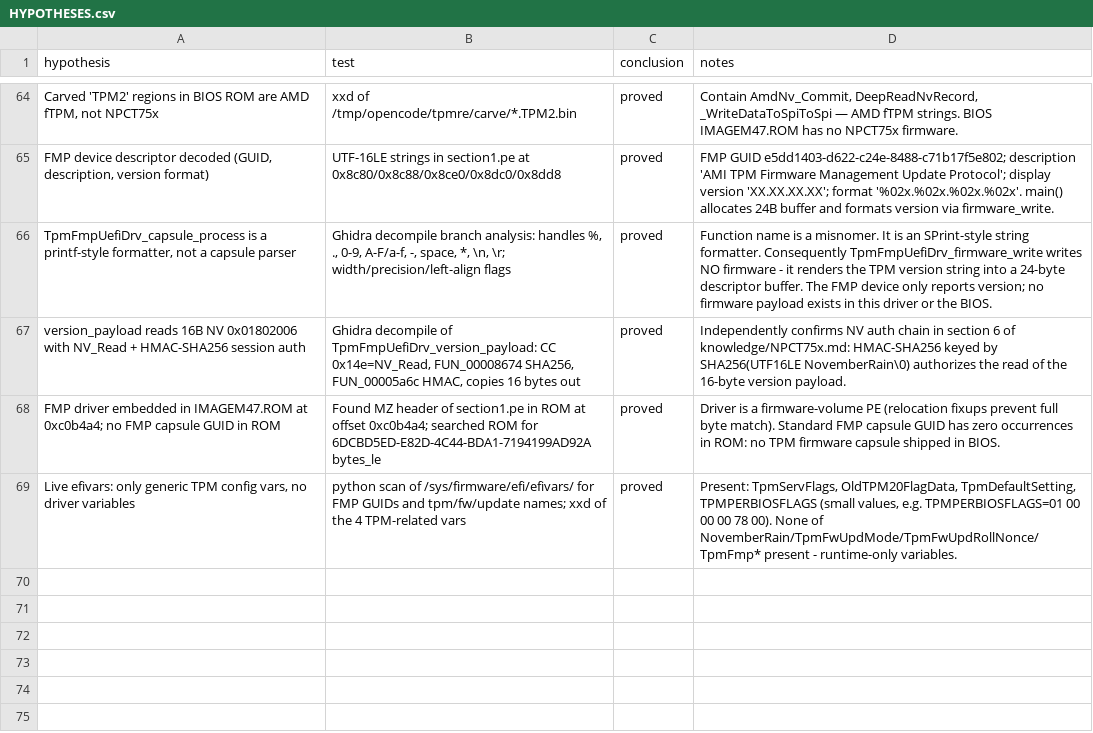
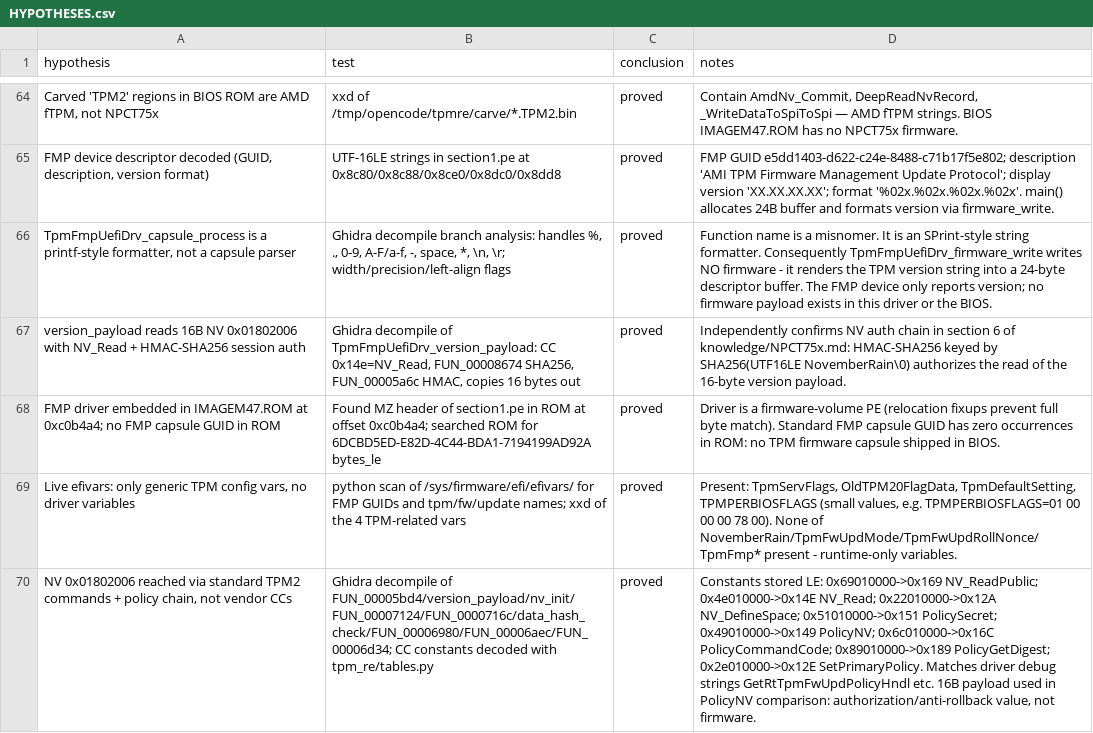
Before and after one commit to daedalus/npct75x-tpm-reverse-engineering, a CSV file: HYPOTHESES.csv, drawn as a sheet; only a part is shown, gaps mark what is left out; the diff names each change by its address in the sheet, - before the commit and + after, or states it on an @@ line.

Commit message:
Docs: Map NV 0x01802006 standard-command policy access chain

```diff
--- a/HYPOTHESES.csv
+++ b/HYPOTHESES.csv
+row 70: NV 0x01802006 reached via standard TPM2 commands + policy chain, not vendor CCs | Ghidra decompile of FUN_00005bd4/version_payload/nv_init/FUN_00007124/FUN_0000716c/data_hash_check/FUN_00006980/FUN_00006aec/FUN_00006d34; CC constants decoded with tpm_re/tables.py | proved | Constants stored LE: 0x69010000->0x169 NV_ReadPublic; 0x4e010000->0x14E NV_Read; 0x22010000->0x12A NV_DefineSpace; 0x51010000->0x151 PolicySecret; 0x49010000->0x149 PolicyNV; 0x6c010000->0x16C PolicyCommandCode; 0x89010000->0x189 PolicyGetDigest; 0x2e010000->0x12E SetPrimaryPolicy. Matches driver debug strings GetRtTpmFwUpdPolicyHndl etc. 16B payload used in PolicyNV comparison: authorization/anti-rollback value, not firmware.
```
Also changed, not shown: 1 other file.
